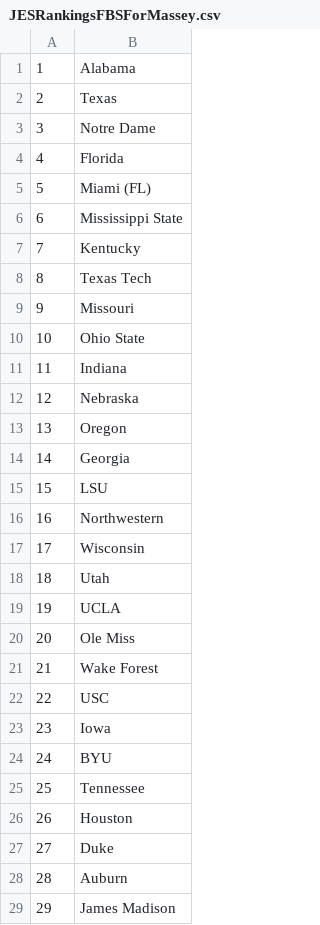
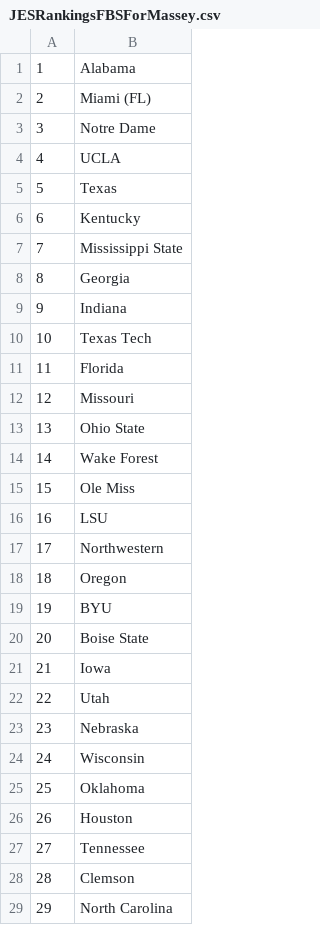
Before and after one commit to jes092/JES-Ratings, a CSV file: JESRankingsFBSForMassey.csv, drawn as a sheet; only a part is shown; the diff covers the shown part only.

Commit message:
Update JES rankings in JESRankingsFBSForMassey.csv

```diff
--- a/JESRankingsFBSForMassey.csv
+++ b/JESRankingsFBSForMassey.csv
@@ -1,29 +1,29 @@
 1,Alabama
-2,Texas
+2,Miami (FL)
 3,Notre Dame
-4,Florida
-5,Miami (FL)
-6,Mississippi State
-7,Kentucky
-8,Texas Tech
-9,Missouri
-10,Ohio State
-11,Indiana
-12,Nebraska
-13,Oregon
-14,Georgia
-15,LSU
-16,Northwestern
-17,Wisconsin
-18,Utah
-19,UCLA
-20,Ole Miss
-21,Wake Forest
-22,USC
-23,Iowa
-24,BYU
-25,Tennessee
+4,UCLA
+5,Texas
+6,Kentucky
+7,Mississippi State
+8,Georgia
+9,Indiana
+10,Texas Tech
+11,Florida
+12,Missouri
+13,Ohio State
+14,Wake Forest
+15,Ole Miss
+16,LSU
+17,Northwestern
+18,Oregon
+19,BYU
+20,Boise State
+21,Iowa
+22,Utah
+23,Nebraska
+24,Wisconsin
+25,Oklahoma
 26,Houston
-27,Duke
-28,Auburn
-29,James Madison
+27,Tennessee
+28,Clemson
+29,North Carolina
```
Also changed, not shown: 104 edited cells elsewhere in this file.
